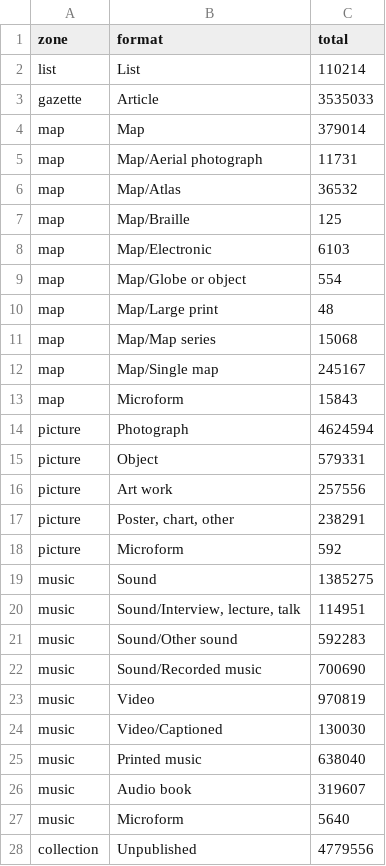
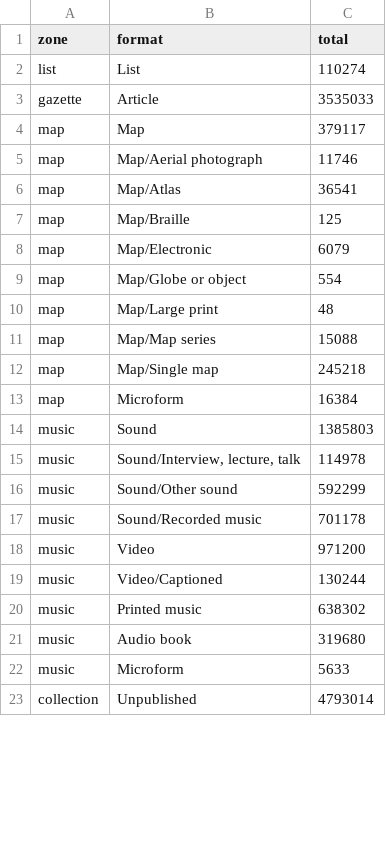
Before and after one commit to wragge/trove-zone-totals, a CSV file: data/trove-zone-formats.csv, drawn as a sheet; only a part is shown; the diff covers the shown part only.

```diff
--- a/data/trove-zone-formats.csv
+++ b/data/trove-zone-formats.csv
@@ -1,28 +1,23 @@
 zone,format,total
-list,List,110214
+list,List,110274
 gazette,Article,3535033
-map,Map,379014
-map,Map/Aerial photograph,11731
-map,Map/Atlas,36532
+map,Map,379117
+map,Map/Aerial photograph,11746
+map,Map/Atlas,36541
 map,Map/Braille,125
-map,Map/Electronic,6103
+map,Map/Electronic,6079
 map,Map/Globe or object,554
 map,Map/Large print,48
-map,Map/Map series,15068
-map,Map/Single map,245167
-map,Microform,15843
-picture,Photograph,4624594
-picture,Object,579331
-picture,Art work,257556
-picture,"Poster, chart, other",238291
-picture,Microform,592
-music,Sound,1385275
-music,"Sound/Interview, lecture, talk",114951
-music,Sound/Other sound,592283
-music,Sound/Recorded music,700690
-music,Video,970819
-music,Video/Captioned,130030
-music,Printed music,638040
-music,Audio book,319607
-music,Microform,5640
-collection,Unpublished,4779556
+map,Map/Map series,15088
+map,Map/Single map,245218
+map,Microform,16384
+music,Sound,1385803
+music,"Sound/Interview, lecture, talk",114978
+music,Sound/Other sound,592299
+music,Sound/Recorded music,701178
+music,Video,971200
+music,Video/Captioned,130244
+music,Printed music,638302
+music,Audio book,319680
+music,Microform,5633
+collection,Unpublished,4793014
```
Also changed, not shown: 5 added rows and 26 edited cells elsewhere in this file, data/trove-category-formats.csv, data/trove-category-totals.csv, 1 other file.
